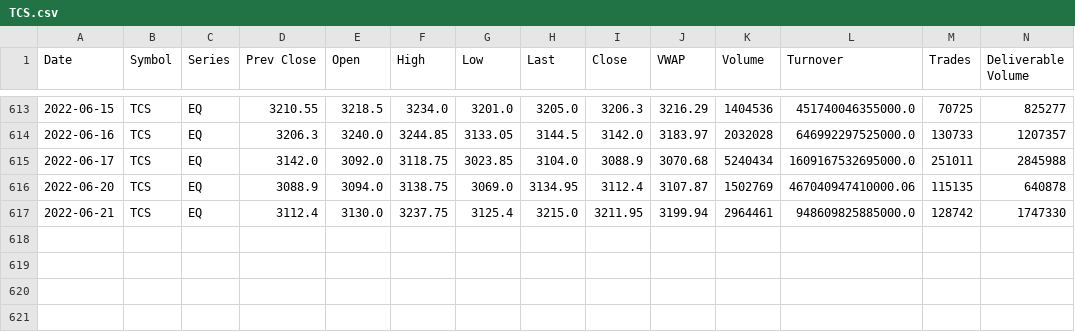
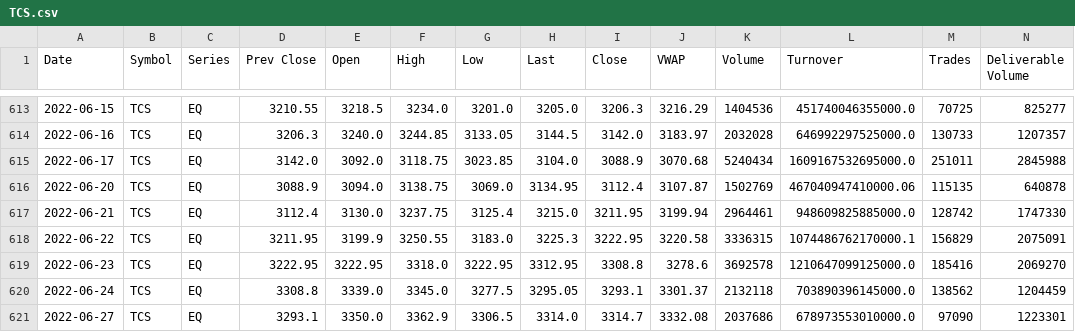
Before and after one commit to joicejohn005/TraderTrot, a CSV file: TraderTrot/stockdata/TCS.csv, drawn as a sheet; only a part is shown, gaps mark what is left out; rows hold the shown columns only; the diff names each change by its address in the sheet, - before the commit and + after, or states it on an @@ line.

```diff
--- a/TraderTrot/stockdata/TCS.csv
+++ b/TraderTrot/stockdata/TCS.csv
+row 618: 2022-06-22 | TCS | EQ | 3211.95 | 3199.9 | 3250.55 | 3183.0 | 3225.3 | 3222.95 | 3220.58 | 3336315 | 1074486762170000.1 | 156829 | 2075091
+row 619: 2022-06-23 | TCS | EQ | 3222.95 | 3222.95 | 3318.0 | 3222.95 | 3312.95 | 3308.8 | 3278.6 | 3692578 | 1210647099125000.0 | 185416 | 2069270
+row 620: 2022-06-24 | TCS | EQ | 3308.8 | 3339.0 | 3345.0 | 3277.5 | 3295.05 | 3293.1 | 3301.37 | 2132118 | 703890396145000.0 | 138562 | 1204459
+row 621: 2022-06-27 | TCS | EQ | 3293.1 | 3350.0 | 3362.9 | 3306.5 | 3314.0 | 3314.7 | 3332.08 | 2037686 | 678973553010000.0 | 97090 | 1223301
```
Also changed, not shown: TraderTrot/stock.csv, TraderTrot/stockdata/WIPRO.csv, 14 other files.
